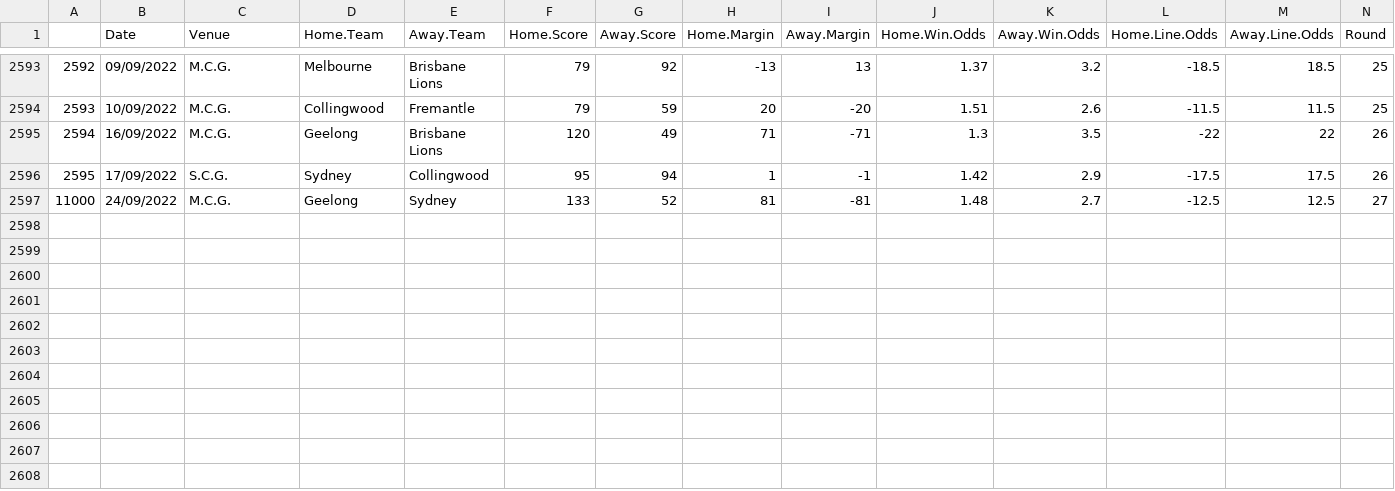
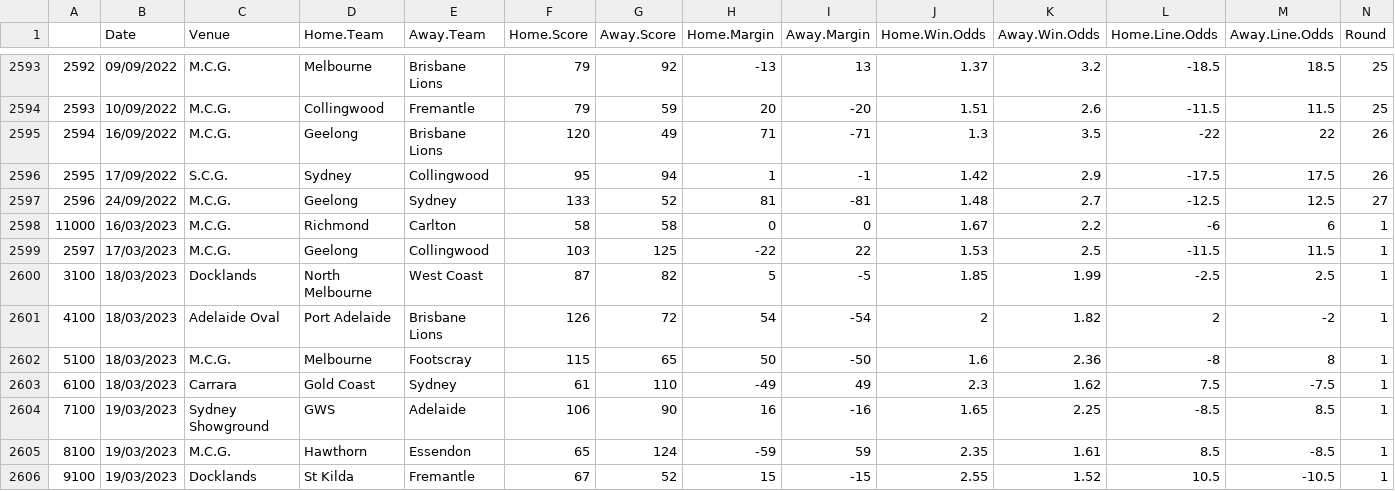
Before and after one commit to mitch-mooney/AFL_Predictions, a CSV file: csv_files/betting_odds.csv, drawn as a sheet; only a part is shown, gaps mark what is left out; rows hold the shown columns only; the diff names each change by its address in the sheet, - before the commit and + after, or states it on an @@ line.

Commit message:
2023 Round 2

```diff
--- a/csv_files/betting_odds.csv
+++ b/csv_files/betting_odds.csv
@@ column A renumbered in row 2597 @@
+row 2598: 11000 | 16/03/2023 | M.C.G. | Richmond | Carlton | 58 | 58 | 0 | 0 | 1.67 | 2.2 | -6 | 6 | 1
+row 2599: 2597 | 17/03/2023 | M.C.G. | Geelong | Collingwood | 103 | 125 | -22 | 22 | 1.53 | 2.5 | -11.5 | 11.5 | 1
+row 2600: 3100 | 18/03/2023 | Docklands | North Melbourne | West Coast | 87 | 82 | 5 | -5 | 1.85 | 1.99 | -2.5 | 2.5 | 1
+row 2601: 4100 | 18/03/2023 | Adelaide Oval | Port Adelaide | Brisbane Lions | 126 | 72 | 54 | -54 | 2 | 1.82 | 2 | -2 | 1
+row 2602: 5100 | 18/03/2023 | M.C.G. | Melbourne | Footscray | 115 | 65 | 50 | -50 | 1.6 | 2.36 | -8 | 8 | 1
+row 2603: 6100 | 18/03/2023 | Carrara | Gold Coast | Sydney | 61 | 110 | -49 | 49 | 2.3 | 1.62 | 7.5 | -7.5 | 1
+row 2604: 7100 | 19/03/2023 | Sydney Showground | GWS | Adelaide | 106 | 90 | 16 | -16 | 1.65 | 2.25 | -8.5 | 8.5 | 1
+row 2605: 8100 | 19/03/2023 | M.C.G. | Hawthorn | Essendon | 65 | 124 | -59 | 59 | 2.35 | 1.61 | 8.5 | -8.5 | 1
+row 2606: 9100 | 19/03/2023 | Docklands | St Kilda | Fremantle | 67 | 52 | 15 | -15 | 2.55 | 1.52 | 10.5 | -10.5 | 1
```
Also changed, not shown: csv_files/Team_Ratings.csv, csv_files/round_predictions.csv, 2 other files.
